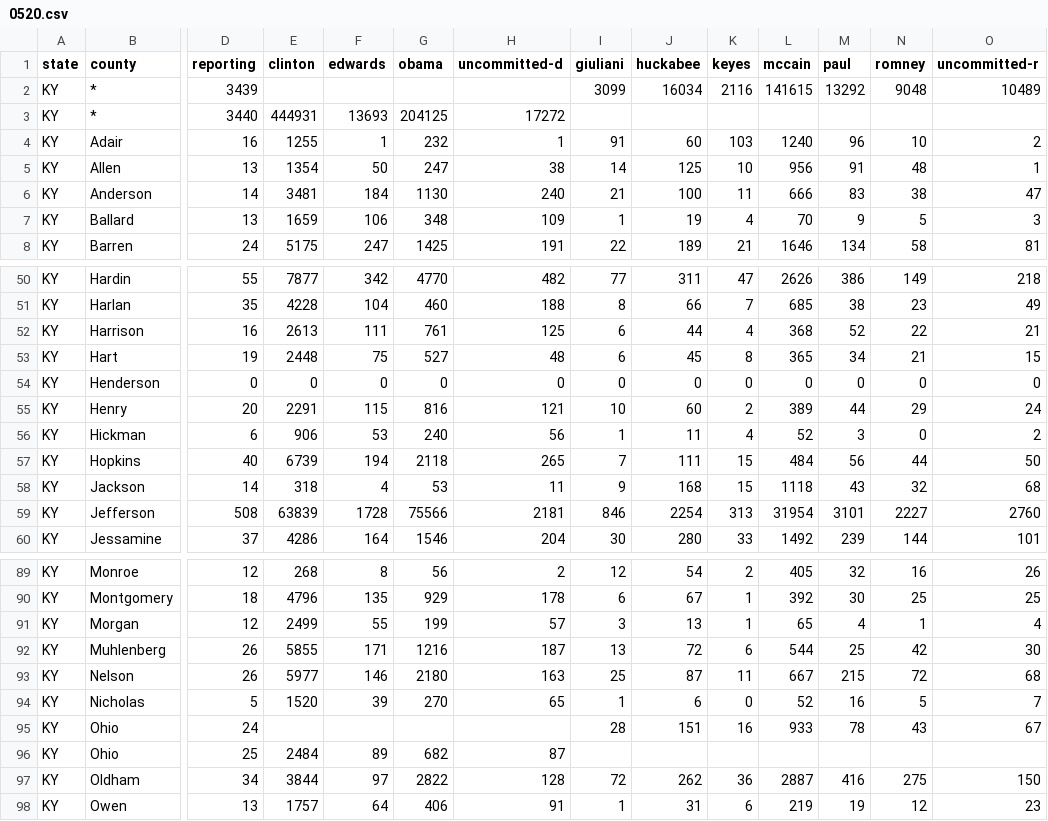
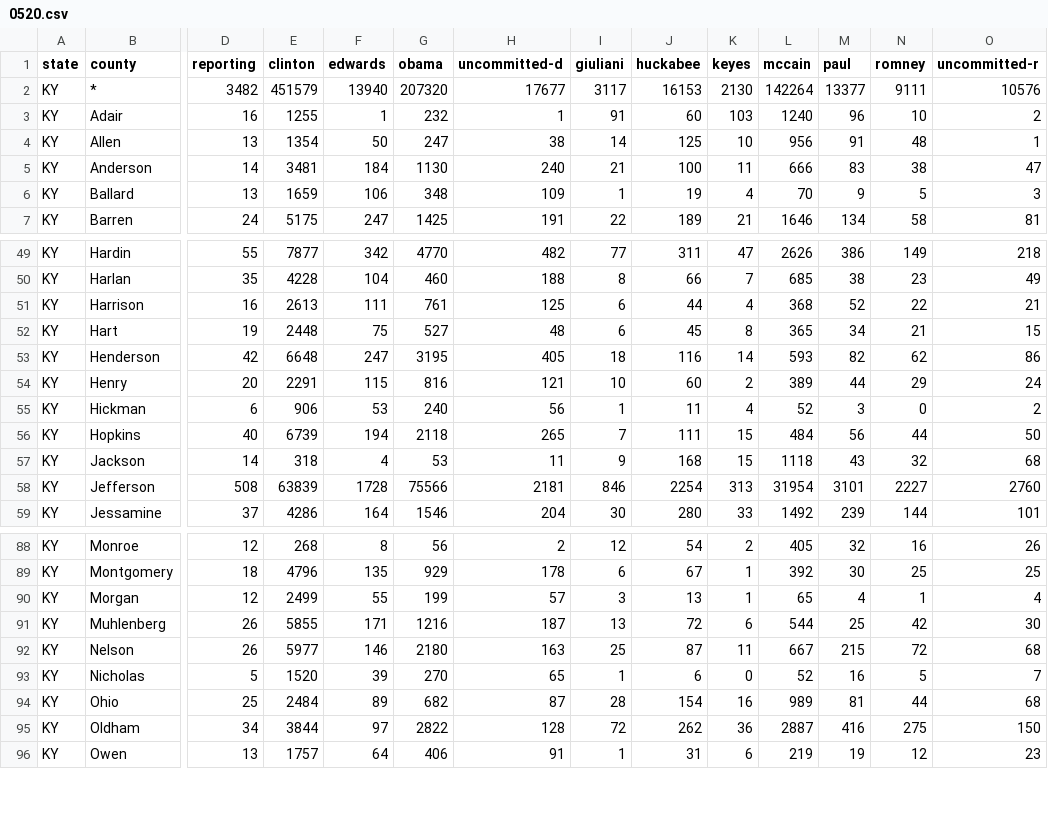
Before and after one commit to geary/primary-maps-2008-data, a CSV file: votes/0520.csv, drawn as a sheet; only a part is shown, gaps mark what is left out; removed rows and columns are numbered as before the commit, all else as after; rows hold the shown columns only; the diff names each change by its address in the sheet, - before the commit and + after, or states it on an @@ line.

Commit message:
Vote update

```diff
--- a/votes/0520.csv
+++ b/votes/0520.csv
-row 2: KY | * | 3439 |  |  |  |  | 3099 | 16034 | 2116 | 141615 | 13292 | 9048 | 10489
-row 3: KY | * | 3440 | 444931 | 13693 | 204125 | 17272
+row 2: KY | * | 3482 | 451579 | 13940 | 207320 | 17677 | 3117 | 16153 | 2130 | 142264 | 13377 | 9111 | 10576
-row 54: KY | Henderson | 0 | 0 | 0 | 0 | 0 | 0 | 0 | 0 | 0 | 0 | 0 | 0
+row 53: KY | Henderson | 42 | 6648 | 247 | 3195 | 405 | 18 | 116 | 14 | 593 | 82 | 62 | 86
-row 95: KY | Ohio | 24 |  |  |  |  | 28 | 151 | 16 | 933 | 78 | 43 | 67
-I94 (giuliani): (empty)
+I94 (giuliani): 28
-J94 (huckabee): (empty)
+J94 (huckabee): 154
-K94 (keyes): (empty)
+K94 (keyes): 16
-L94 (mccain): (empty)
+L94 (mccain): 989
-M94 (paul): (empty)
+M94 (paul): 81
-N94 (romney): (empty)
+N94 (romney): 44
-O94 (uncommitted-r): (empty)
+O94 (uncommitted-r): 68
```
Also changed, not shown: 4 other files.
